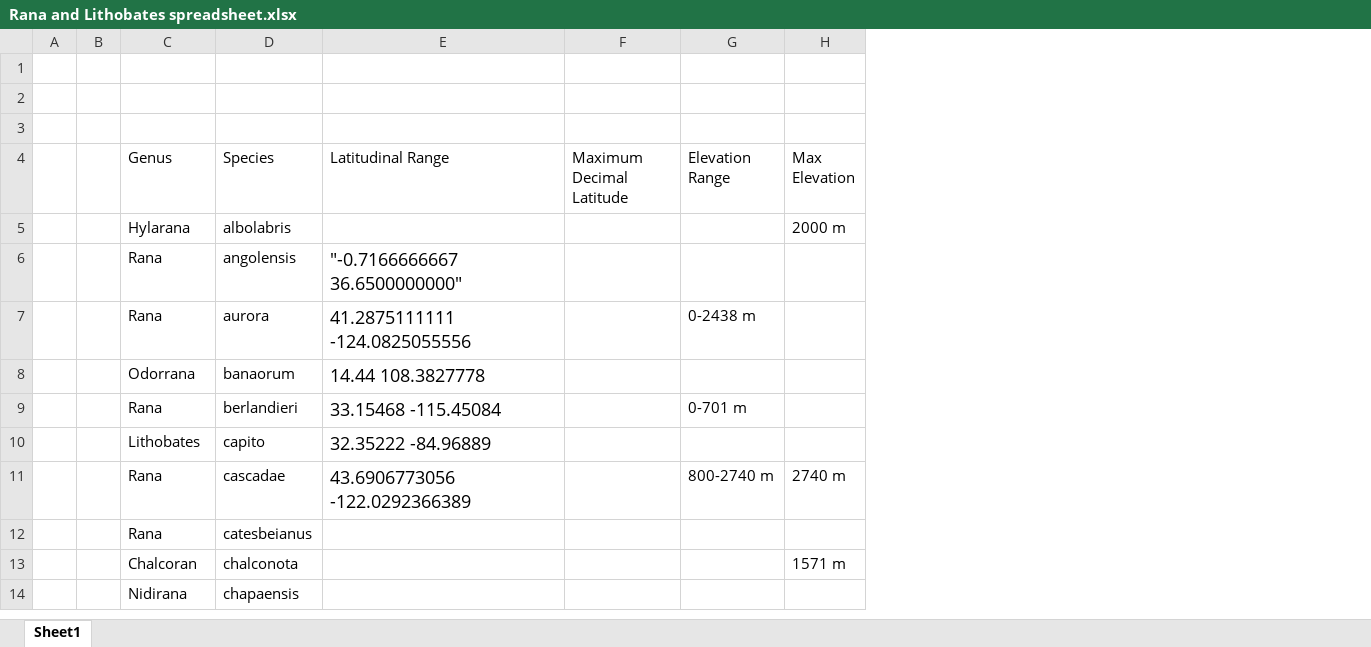
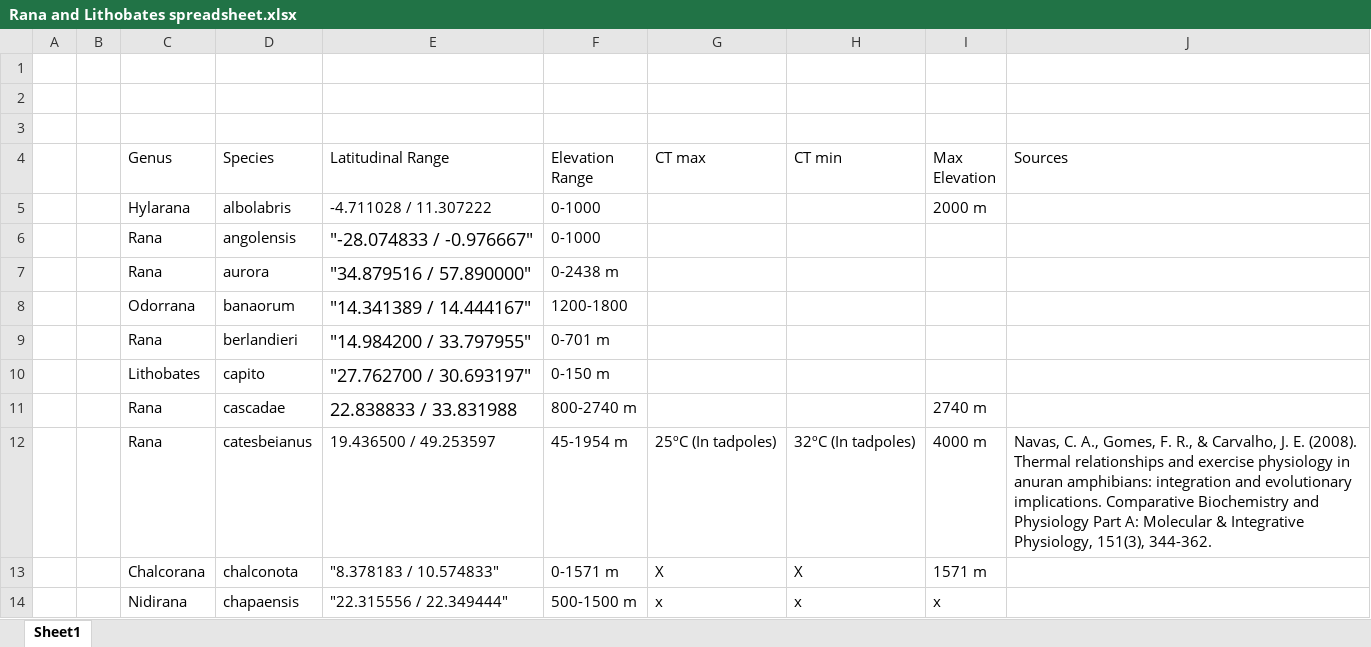
Before and after one commit to reaganman/fr10_evolution, an Excel workbook: Rana and Lithobates spreadsheet.xlsx, sheet Sheet1, drawn as a sheet; only a part is shown; values as stored, in another font and other column widths than the file's, no borders; table styles not drawn; removed rows and columns are numbered as before the commit, all else as after; the diff covers the shown part only; the diff names each change by its address in the sheet, - before the commit and + after, or states it on an @@ line.

Commit message:
added elevation and latitude spreadsheet

```diff
--- a/Rana and Lithobates spreadsheet.xlsx (sheet Sheet1)
+++ b/Rana and Lithobates spreadsheet.xlsx (sheet Sheet1)
-column E (Latitudinal Range), rows 6-11: "-0.7166666667 36.6500000000" | 41.2875111111 -124.0825055556 | 14.44 108.3827778 | 33.15468 -115.45084 | 32.35222 -84.96889 | 43.6906773056 -122.0292366389
-column F (Maximum Decimal Latitude), empty
+column E (Latitudinal Range), rows 5-14: -4.711028 / 11.307222 | "-28.074833 / -0.976667" | "34.879516 / 57.890000" | "14.341389 / 14.444167" | "14.984200 / 33.797955" | "27.762700 / 30.693197" | 22.838833 / 33.831988 | 19.436500 / 49.253597 | "8.378183 / 10.574833" | "22.315556 / 22.349444"
+column G (CT max), rows 12-14: 25ºC (In tadpoles) | X | x
+column H (CT min), rows 12-14: 32ºC (In tadpoles) | X | x
+column J (Sources), row 12: Navas, C. A., Gomes, F. R., & Carvalho, J. E. (2008). Thermal relationships and exercise physiology in anuran amphibians: integration and evolutionary implications. Comparative Biochemistry and Physiology Part A: Molecular & Integrative Physiology, 151(3), 344-362.
-F5:F6 (Elevation Range): (empty)
+F5:F6 (Elevation Range): 0-1000
-F8 (Elevation Range): (empty)
+F8 (Elevation Range): 1200-1800
-F10 (Elevation Range): (empty)
+F10 (Elevation Range): 0-150 m
-F12 (Elevation Range): (empty)
+F12 (Elevation Range): 45-1954 m
-I12 (Max Elevation): (empty)
+I12 (Max Elevation): 4000 m
-C13 (Genus): Chalcoran
+C13 (Genus): Chalcorana
-F13 (Elevation Range): (empty)
+F13 (Elevation Range): 0-1571 m
-F14 (Elevation Range): (empty)
+F14 (Elevation Range): 500-1500 m
-I14 (Max Elevation): (empty)
+I14 (Max Elevation): x
```
Also changed, not shown: 11 edited cells elsewhere in this sheet.
